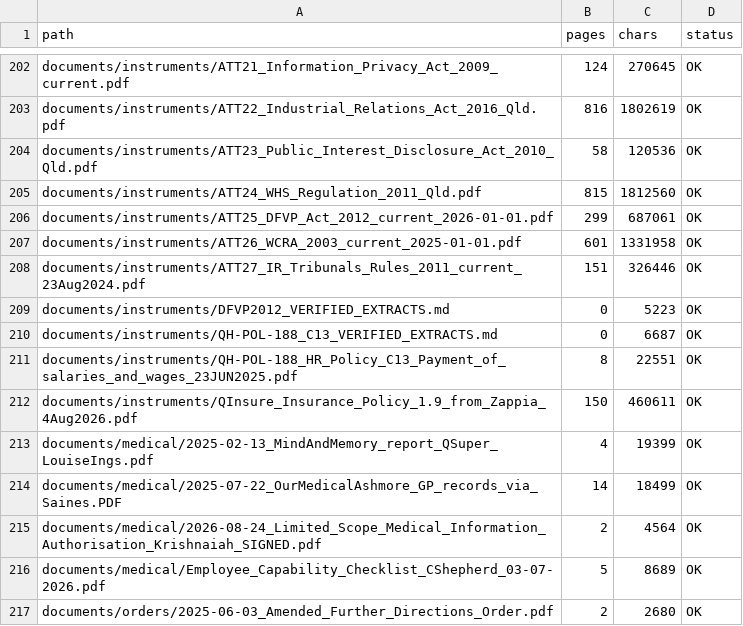
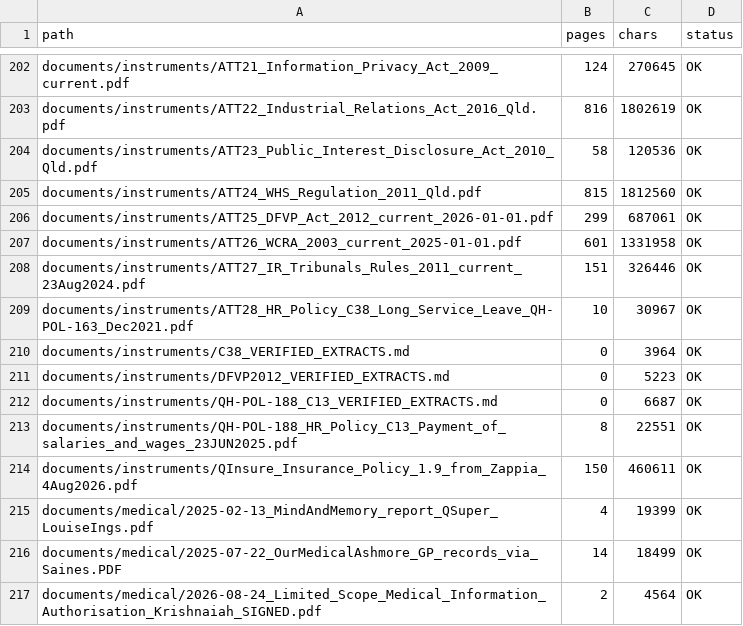
Before and after one commit to Cory789-byte/Personalproject, a TSV file: wc2024227/index/MANIFEST.tsv, drawn as a sheet; only a part is shown, gaps mark what is left out; the shorter side is filled out with more unchanged rows.

```diff
--- a/wc2024227/index/MANIFEST.tsv
+++ b/wc2024227/index/MANIFEST.tsv
@@ -208,2 +208,4 @@ documents/instruments/ATT26_WCRA_2003_current_2025-01-01.pdf	601	1331958	OK
 documents/instruments/ATT27_IR_Tribunals_Rules_2011_current_23Aug2024.pdf	151	326446	OK
+documents/instruments/ATT28_HR_Policy_C38_Long_Service_Leave_QH-POL-163_Dec2021.pdf	10	30967	OK
+documents/instruments/C38_VERIFIED_EXTRACTS.md	0	3964	OK
 documents/instruments/DFVP2012_VERIFIED_EXTRACTS.md	0	5223	OK
```
Also changed, not shown: 3 other files.
